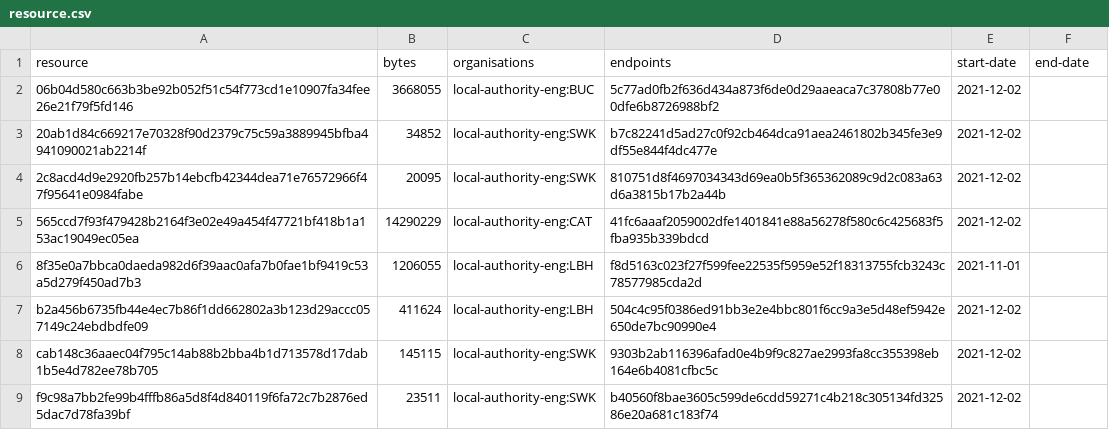
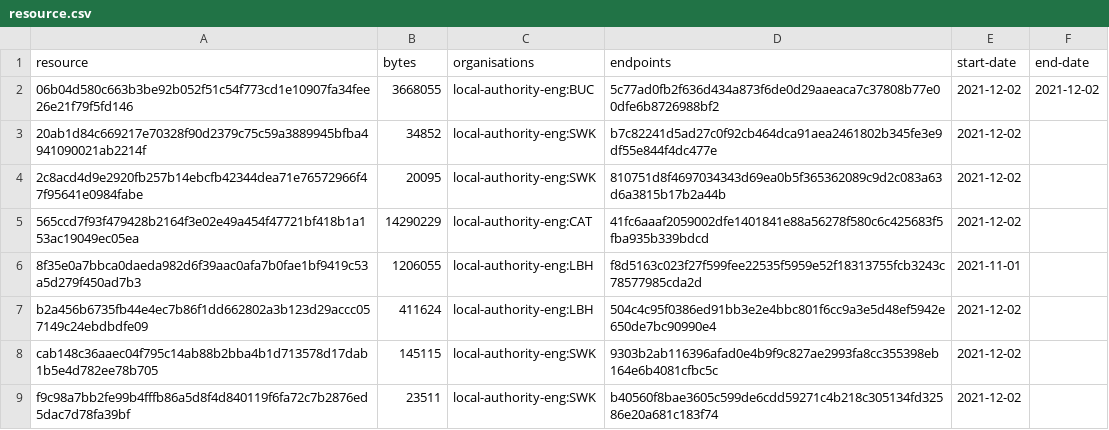
Before and after one commit to digital-land/tree-preservation-order-collection, a CSV file: collection/resource.csv, drawn as a sheet.

```diff
--- a/collection/resource.csv
+++ b/collection/resource.csv
@@ -1,3 +1,3 @@
 resource,bytes,organisations,endpoints,start-date,end-date
-06b04d580c663b3be92b052f51c54f773cd1e10907fa34fee26e21f79f5fd146,3668055,local-authority-eng:BUC,5c77ad0fb2f636d434a873f6de0d29aaeaca7c37808b77e00dfe6b8726988bf2,2021-12-02,
+06b04d580c663b3be92b052f51c54f773cd1e10907fa34fee26e21f79f5fd146,3668055,local-authority-eng:BUC,5c77ad0fb2f636d434a873f6de0d29aaeaca7c37808b77e00dfe6b8726988bf2,2021-12-02,2021-12-02
 20ab1d84c669217e70328f90d2379c75c59a3889945bfba4941090021ab2214f,34852,local-authority-eng:SWK,b7c82241d5ad27c0f92cb464dca91aea2461802b345fe3e9df55e844f4dc477e,2021-12-02,
```
Also changed, not shown: collection/log.csv.
